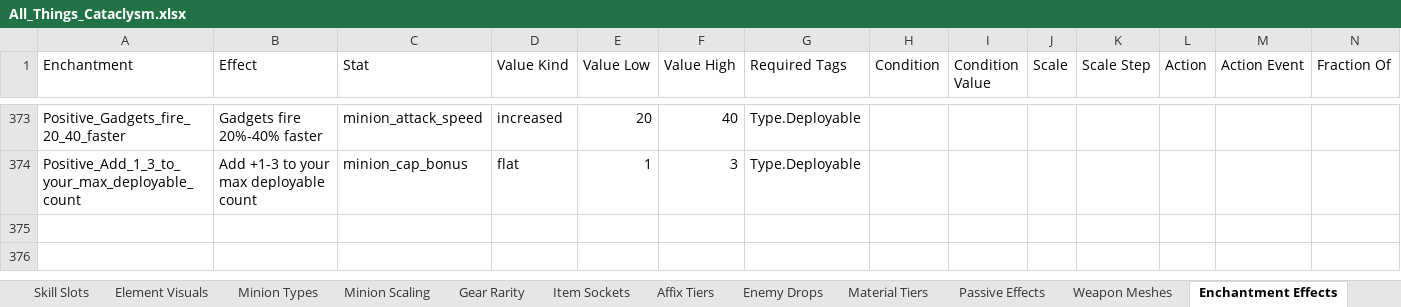
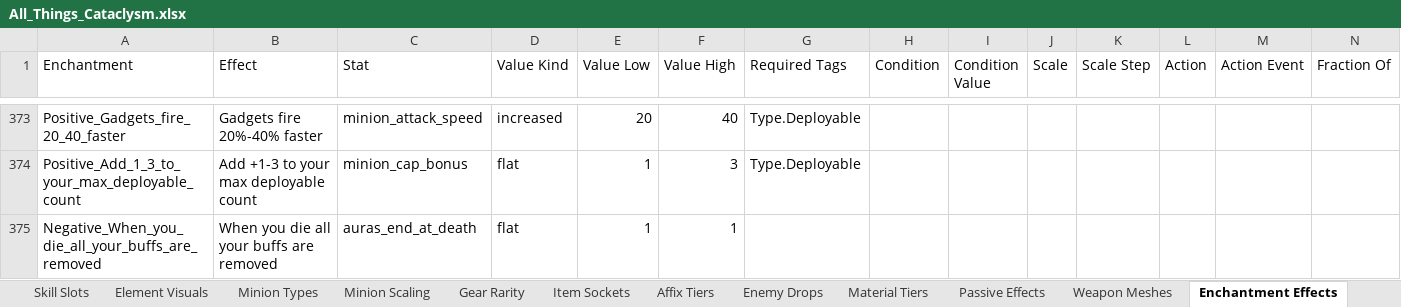
Before and after one commit to sdubois777/Cataclysm, an Excel workbook: docs/All_Things_Cataclysm.xlsx, sheet Enchantment Effects, drawn as a sheet; only a part is shown, gaps mark what is left out; values as stored, in another font and other column widths than the file's, no borders; rows hold the shown columns only; the diff names each change by its address in the sheet, - before the commit and + after, or states it on an @@ line.

```diff
--- a/docs/All_Things_Cataclysm.xlsx (sheet Enchantment Effects)
+++ b/docs/All_Things_Cataclysm.xlsx (sheet Enchantment Effects)
+row 375: Negative_When_you_die_all_your_buffs_are_removed | When you die all your buffs are removed | auras_end_at_death | flat | 1 | 1
```
Also changed, not shown: 4 other files.
